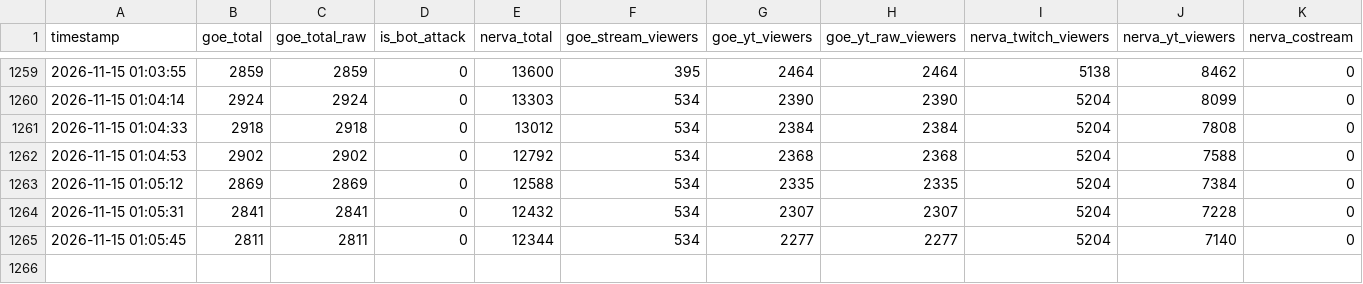
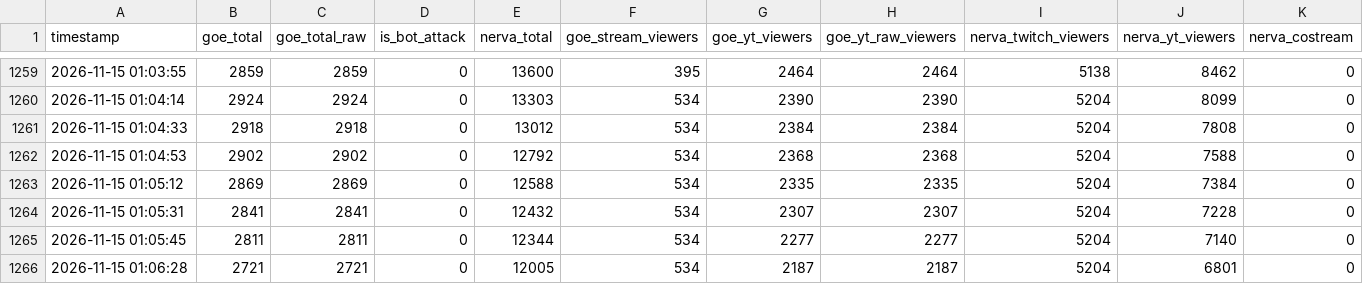
Before and after one commit to Maciejsonik/goe-bunkier, a CSV file: stream_data.csv, drawn as a sheet; only a part is shown, gaps mark what is left out; rows hold the shown columns only; the diff names each change by its address in the sheet, - before the commit and + after, or states it on an @@ line.

```diff
--- a/stream_data.csv
+++ b/stream_data.csv
+row 1266: 2026-11-15 01:06:28 | 2721 | 2721 | 0 | 12005 | 534 | 2187 | 2187 | 5204 | 6801 | 0
```
Also changed, not shown: stream_data_day-7.csv, 23 other files.
